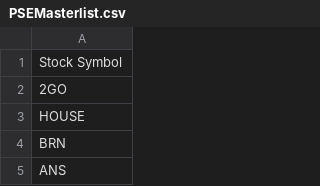
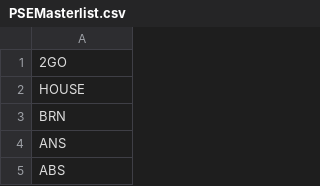
Before and after one commit to PioCang/InvestaScraper, a CSV file: PSEMasterlist.csv, drawn as a sheet; only a part is shown; the shorter side is filled out with more unchanged rows; the diff names each change by its address in the sheet, - before the commit and + after, or states it on an @@ line.

Commit message:
Cleaned up MasterList file; Visual scraper now automated :)

```diff
--- a/PSEMasterlist.csv
+++ b/PSEMasterlist.csv
-row 1: Stock Symbol
```
Also changed, not shown: 1 other file.
